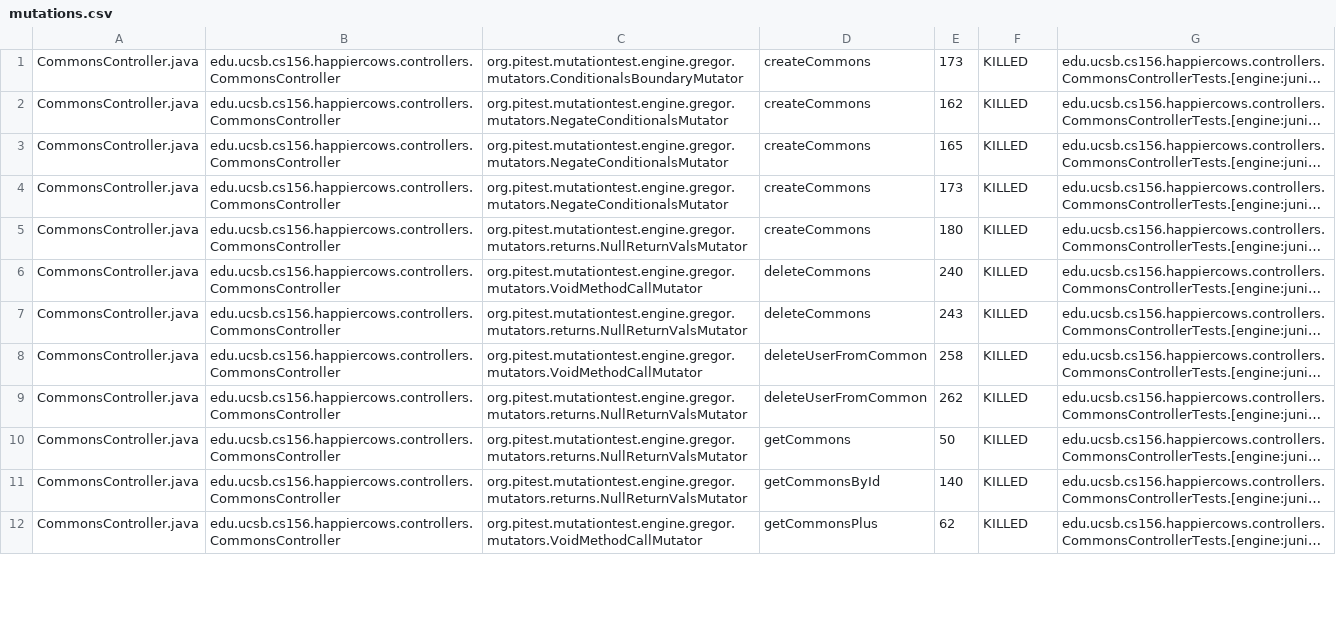
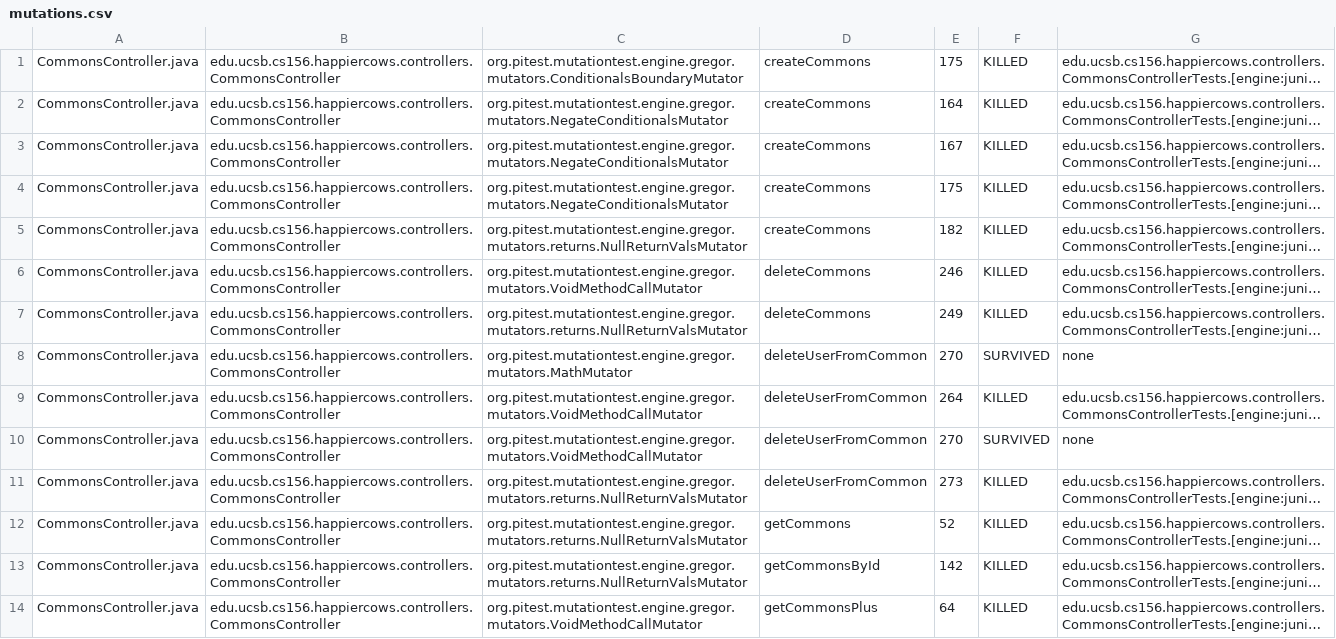
Before and after one commit to ucsb-cs156-m23/proj-happycows-m23-10am-2, a CSV file: prs/49/pitest/mutations.csv, drawn as a sheet; only a part is shown; long unchanged cells end in …; addresses are those after the commit; the diff covers the shown part only; the diff names each change by its address in the sheet, - before the commit and + after, or states it on an @@ line.

Commit message:
Deploying to gh-pages from @ ucsb-cs156-m23/proj-happycows-m23-10am-2@e916a9ec472d91c533f7aa4052262776245f3991 🚀

```diff
--- a/prs/49/pitest/mutations.csv
+++ b/prs/49/pitest/mutations.csv
-E1: 173
+E1: 175
-E2: 162
+E2: 164
-E3: 165
+E3: 167
-E4: 173
+E4: 175
-E5: 180
+E5: 182
-E6: 240
+E6: 246
-E7: 243
+E7: 249
+row 8: CommonsController.java | edu.ucsb.cs156.happiercows.controllers.CommonsController | org.pitest.mutationtest.engine.gregor.mutators.MathMutator | deleteUserFromCommon | 270 | SURVIVED | none
-E9: 258
+E9: 264
+row 10: CommonsController.java | edu.ucsb.cs156.happiercows.controllers.CommonsController | org.pitest.mutationtest.engine.gregor.mutators.VoidMethodCallMutator | deleteUserFromCommon | 270 | SURVIVED | none
-E11: 262
+E11: 273
-E12: 50
+E12: 52
-E13: 140
+E13: 142
-E14: 62
+E14: 64
```
Also changed, not shown: 4 added rows, 2 removed rows and 31 edited cells elsewhere in this file, 36 other files.
